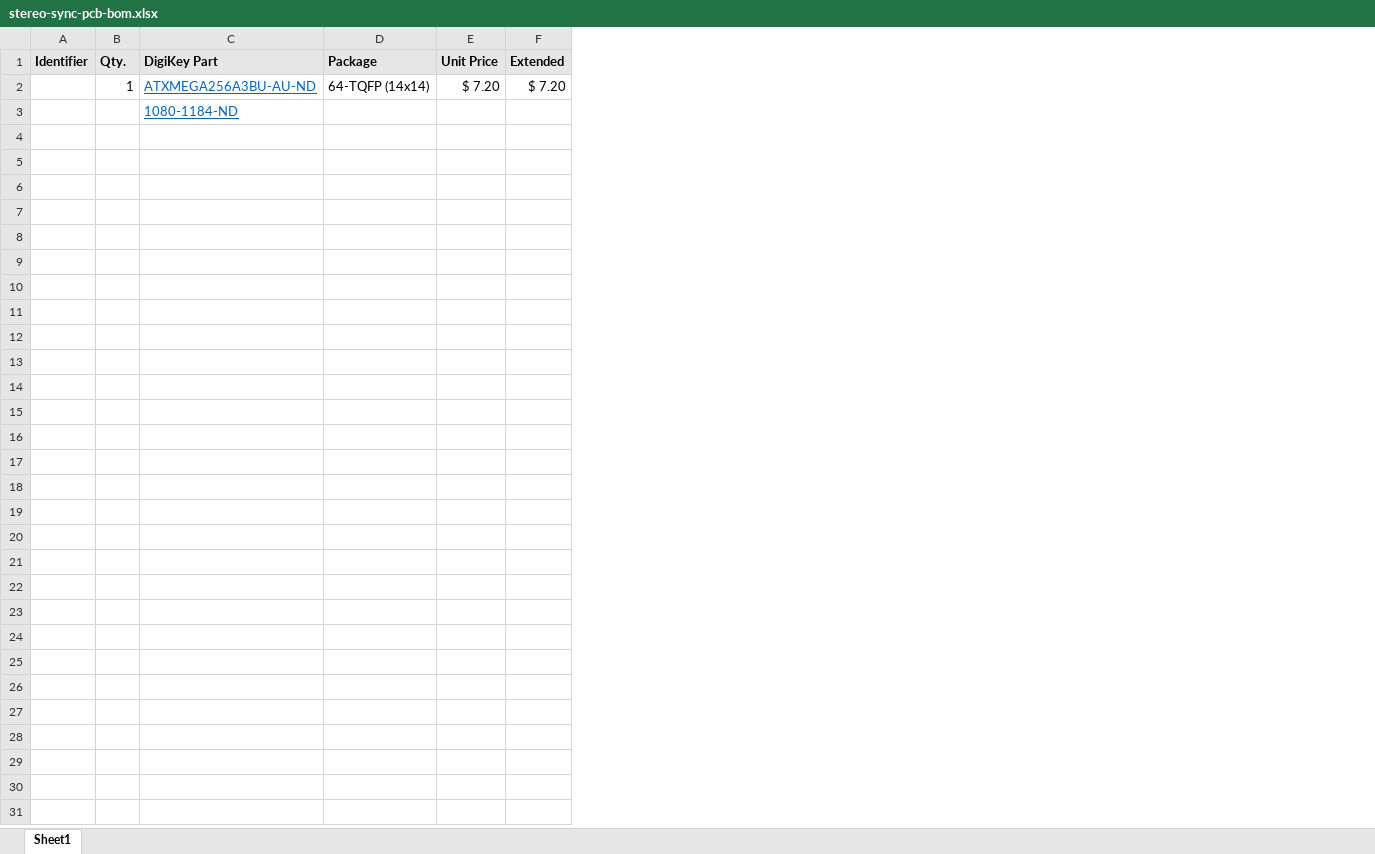
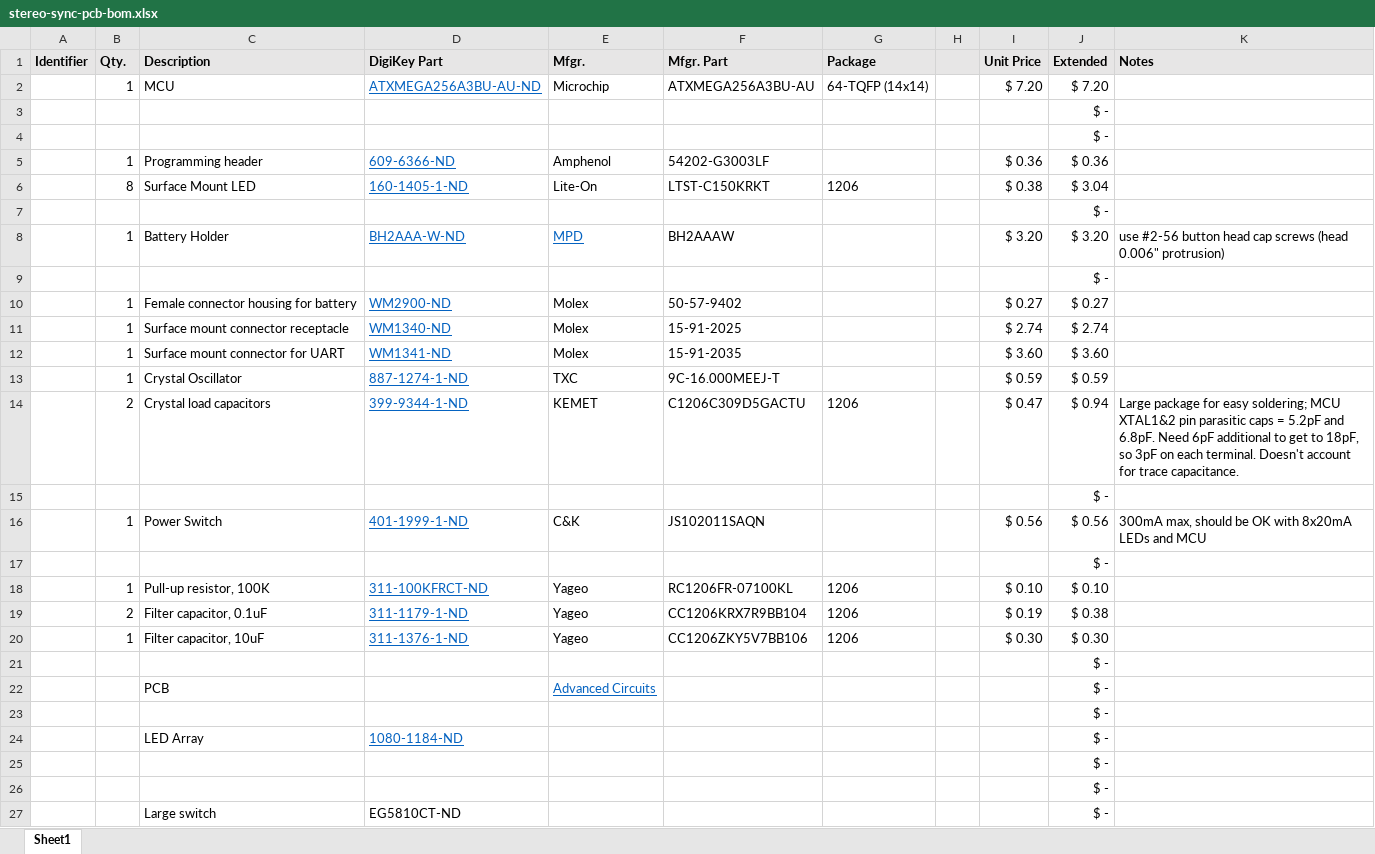
Before and after one commit to treelinemike/binary-counter, an Excel workbook: pcb/stereo-sync-pcb-bom.xlsx, sheet Sheet1, drawn as a sheet; values as stored, in another font and other column widths than the file's, no borders; removed rows and columns are numbered as before the commit, all else as after; the diff names each change by its address in the sheet, - before the commit and + after, or states it on an @@ line.

```diff
--- a/pcb/stereo-sync-pcb-bom.xlsx (sheet Sheet1)
+++ b/pcb/stereo-sync-pcb-bom.xlsx (sheet Sheet1)
+column C (Description), row 2: MCU
+column E (Mfgr.), row 2: Microchip
+column F (Mfgr. Part), row 2: ATXMEGA256A3BU-AU
+column H, empty
+column K (Notes), empty
-row 3:  |  | 1080-1184-ND
+row 3:  |  |  |  |  |  |  |  |  | $ -
+row 4:  |  |  |  |  |  |  |  |  | $ -
+row 5:  | 1 | Programming header | 609-6366-ND | Amphenol | 54202-G3003LF |  |  | $ 0.36 | $ 0.36
+row 6:  | 8 | Surface Mount LED | 160-1405-1-ND | Lite-On | LTST-C150KRKT | 1206 |  | $ 0.38 | $ 3.04
+row 7:  |  |  |  |  |  |  |  |  | $ -
+row 8:  | 1 | Battery Holder | BH2AAA-W-ND | MPD | BH2AAAW |  |  | $ 3.20 | $ 3.20 | use #2-56 button head cap screws (head 0.006" protrusion)
+row 9:  |  |  |  |  |  |  |  |  | $ -
+row 10:  | 1 | Female connector housing for battery | WM2900-ND | Molex | 50-57-9402 |  |  | $ 0.27 | $ 0.27
+row 11:  | 1 | Surface mount connector receptacle | WM1340-ND | Molex | 15-91-2025 |  |  | $ 2.74 | $ 2.74
+row 12:  | 1 | Surface mount connector for UART | WM1341-ND | Molex | 15-91-2035 |  |  | $ 3.60 | $ 3.60
+row 13:  | 1 | Crystal Oscillator | 887-1274-1-ND | TXC | 9C-16.000MEEJ-T |  |  | $ 0.59 | $ 0.59
+row 14:  | 2 | Crystal load capacitors | 399-9344-1-ND | KEMET | C1206C309D5GACTU | 1206 |  | $ 0.47 | $ 0.94 | Large package for easy soldering; MCU XTAL1&2 pin parasitic caps = 5.2pF and 6.8pF. Need 6pF additional to get to 18pF, so 3pF on each terminal. Doesn't account for trace capacitance.
+row 15:  |  |  |  |  |  |  |  |  | $ -
+row 16:  | 1 | Power Switch | 401-1999-1-ND | C&K | JS102011SAQN |  |  | $ 0.56 | $ 0.56 | 300mA max, should be OK with 8x20mA LEDs and MCU
+row 17:  |  |  |  |  |  |  |  |  | $ -
+row 18:  | 1 | Pull-up resistor, 100K | 311-100KFRCT-ND | Yageo | RC1206FR-07100KL | 1206 |  | $ 0.10 | $ 0.10
+row 19:  | 2 | Filter capacitor, 0.1uF | 311-1179-1-ND | Yageo | CC1206KRX7R9BB104 | 1206 |  | $ 0.19 | $ 0.38
+row 20:  | 1 | Filter capacitor, 10uF | 311-1376-1-ND | Yageo | CC1206ZKY5V7BB106 | 1206 |  | $ 0.30 | $ 0.30
+row 21:  |  |  |  |  |  |  |  |  | $ -
+row 22:  |  | PCB |  | Advanced Circuits |  |  |  |  | $ -
+row 23:  |  |  |  |  |  |  |  |  | $ -
+row 24:  |  | LED Array | 1080-1184-ND |  |  |  |  |  | $ -
+row 25:  |  |  |  |  |  |  |  |  | $ -
+row 26:  |  |  |  |  |  |  |  |  | $ -
+row 27:  |  | Large switch | EG5810CT-ND |  |  |  |  |  | $ -
```
Also changed, not shown: formulas that keep their value, 1 other file.
